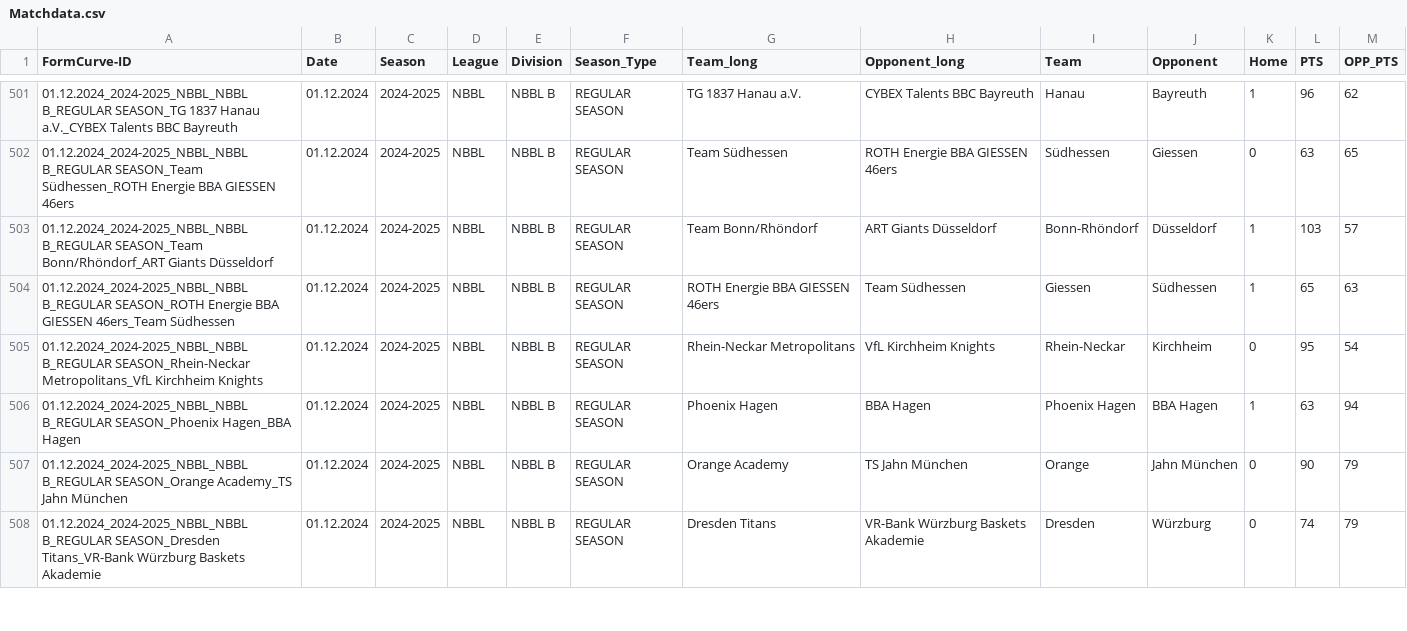
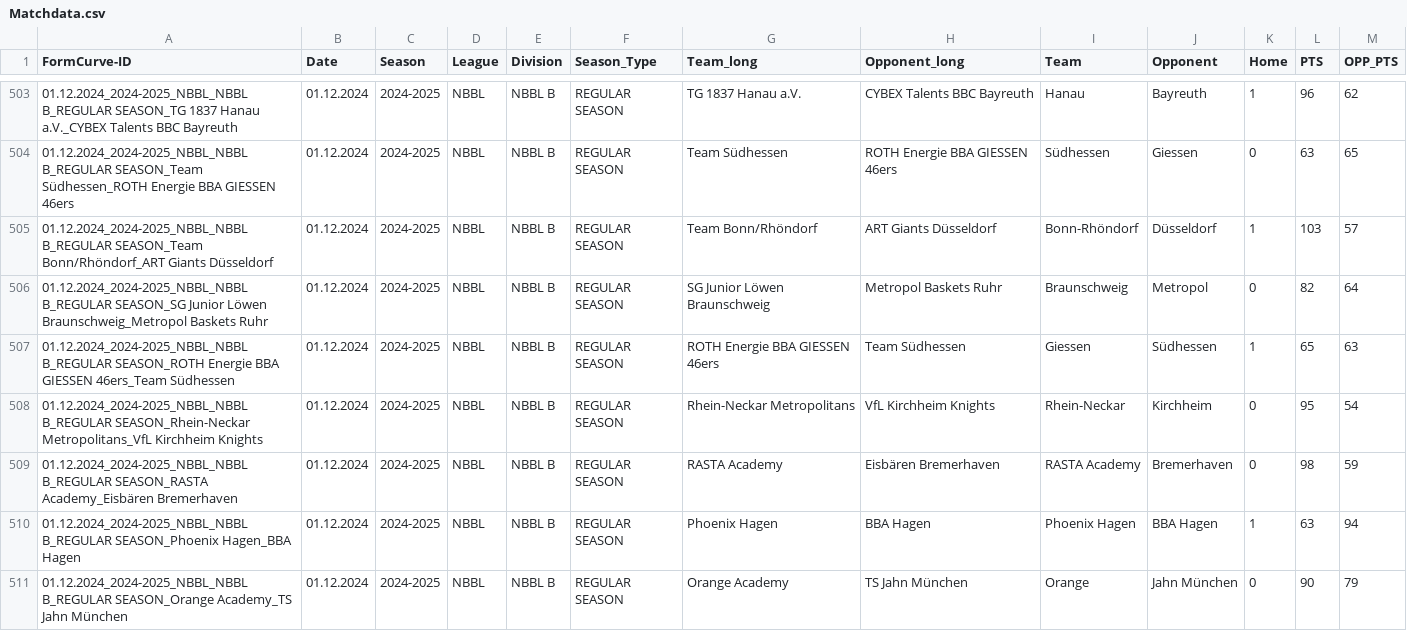
Before and after one commit to Lurppi/basketball-stats, a CSV file: backend/data/Matchdata.csv, drawn as a sheet; only a part is shown, gaps mark what is left out; the shorter side is filled out with more unchanged rows; the diff covers the shown part only; the diff names each change by its address in the sheet, - before the commit and + after, or states it on an @@ line.

```diff
--- a/backend/data/Matchdata.csv
+++ b/backend/data/Matchdata.csv
+row 506: 01.12.2024_2024-2025_NBBL_NBBL B_REGULAR SEASON_SG Junior Löwen Braunschweig_Metropol Baskets Ruhr | 01.12.2024 | 2024-2025 | NBBL | NBBL B | REGULAR SEASON | SG Junior Löwen Braunschweig | Metropol Baskets Ruhr | Braunschweig | Metropol | 0 | 82 | 64
+row 509: 01.12.2024_2024-2025_NBBL_NBBL B_REGULAR SEASON_RASTA Academy_Eisbären Bremerhaven | 01.12.2024 | 2024-2025 | NBBL | NBBL B | REGULAR SEASON | RASTA Academy | Eisbären Bremerhaven | RASTA Academy | Bremerhaven | 0 | 98 | 59
```
Also changed, not shown: 8 added rows elsewhere in this file, backend/data/TEAMS.csv.
